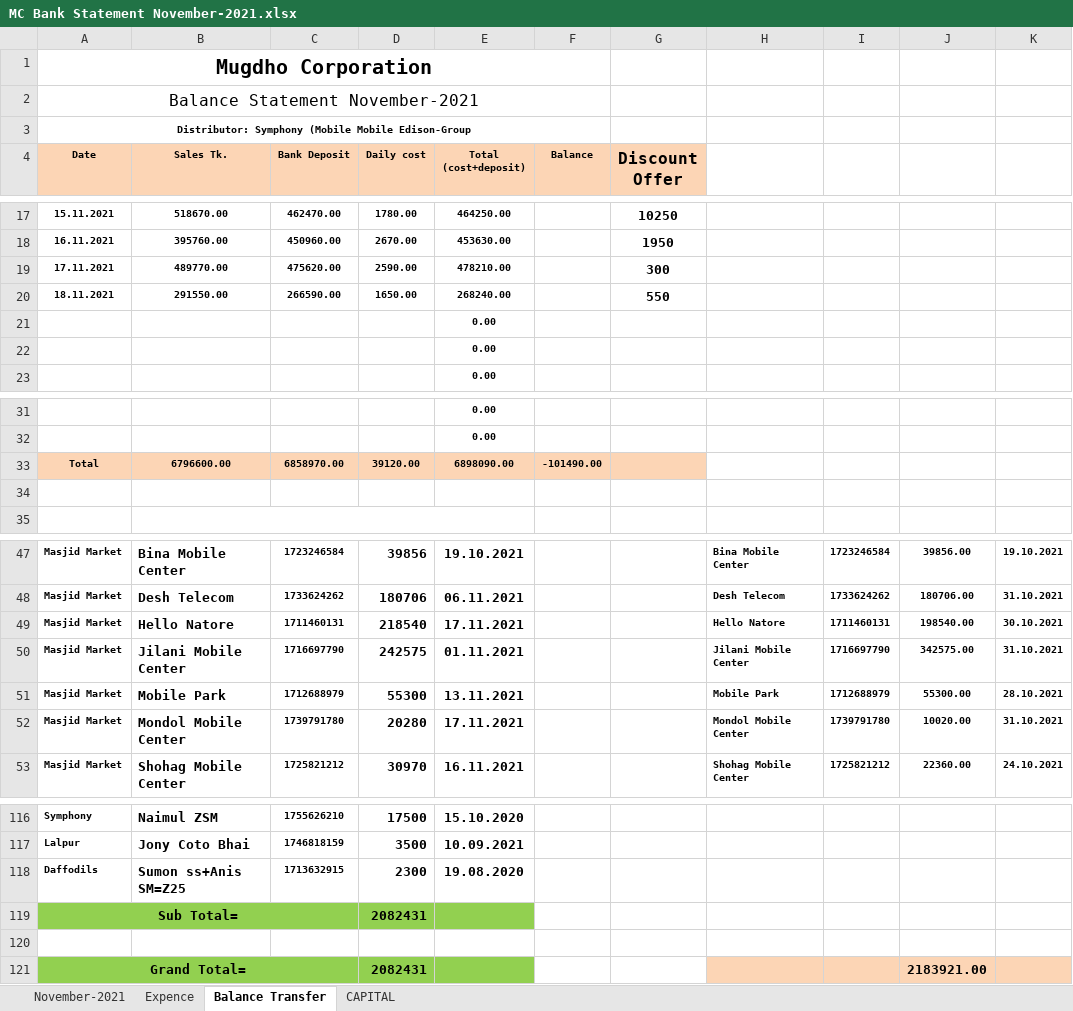
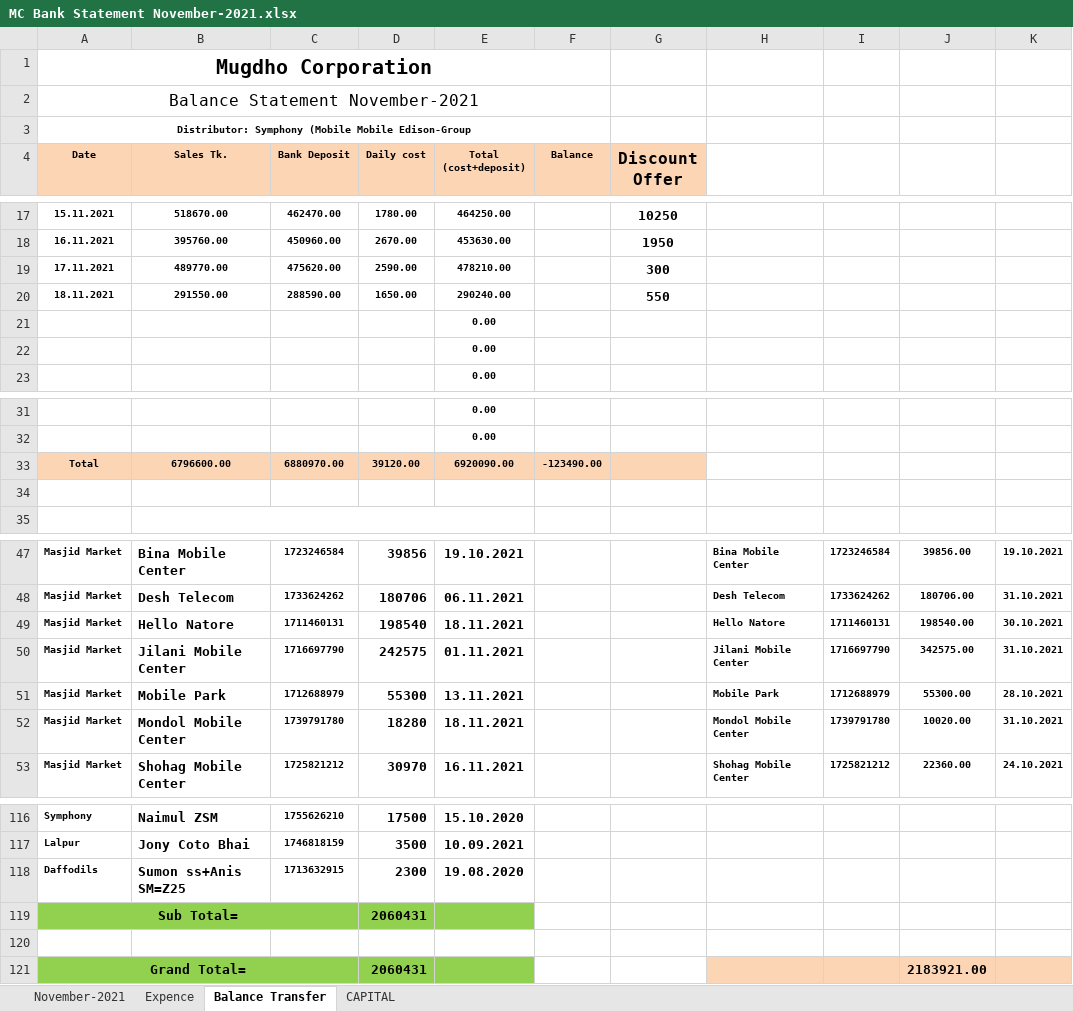
Before and after one commit to rahinul/MCU, an Excel workbook: Symphony/NOVEMBER/18.11.2021/MC Bank Statement November-2021.xlsx, sheet Balance Transfer, drawn as a sheet; only a part is shown, gaps mark what is left out; values as stored, in another font and other column widths than the file's, no borders; charts and pictures not drawn; the diff names each change by its address in the sheet, - before the commit and + after, or states it on an @@ line.

Commit message:
18.11.2021

```diff
--- a/Symphony/NOVEMBER/18.11.2021/MC Bank Statement November-2021.xlsx (sheet Balance Transfer)
+++ b/Symphony/NOVEMBER/18.11.2021/MC Bank Statement November-2021.xlsx (sheet Balance Transfer)
-C20 (Bank Deposit): 266590.00
+C20 (Bank Deposit): 288590.00
-E20 (Total (cost+deposit)): 268240.00
+E20 (Total (cost+deposit)): 290240.00
-C33 (Bank Deposit): 6858970.00
+C33 (Bank Deposit): 6880970.00
-E33 (Total (cost+deposit)): 6898090.00
+E33 (Total (cost+deposit)): 6920090.00
-F33 (Balance): -101490.00
+F33 (Balance): -123490.00
-D49 (Daily cost): 218540
+D49 (Daily cost): 198540
-E49 (Total (cost+deposit)): 17.11.2021
+E49 (Total (cost+deposit)): 18.11.2021
-D52 (Daily cost): 20280
+D52 (Daily cost): 18280
-E52 (Total (cost+deposit)): 17.11.2021
+E52 (Total (cost+deposit)): 18.11.2021
-D119 (Daily cost): 2082431
+D119 (Daily cost): 2060431
-D121 (Daily cost): 2082431
+D121 (Daily cost): 2060431
```
Also changed, not shown: sheet CAPITAL.
